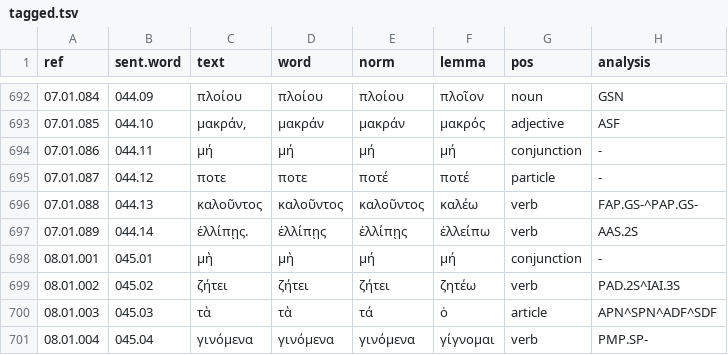
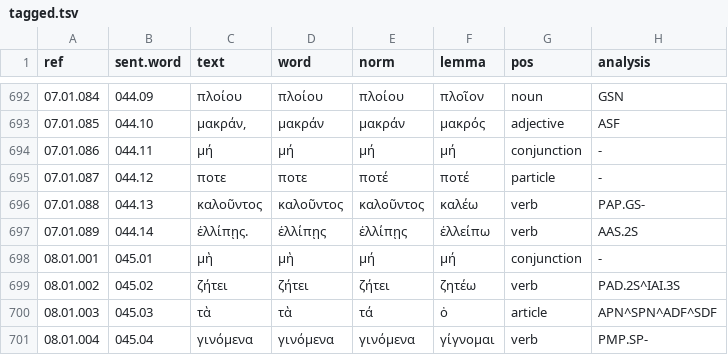
Before and after one commit to jtauber/enchiridion, a TSV file: analysis/tagged.tsv, drawn as a sheet; only a part is shown, gaps mark what is left out; the diff covers the shown part only.

```diff
--- a/analysis/tagged.tsv
+++ b/analysis/tagged.tsv
@@ -695,3 +695,3 @@ ref	sent.word	text	word	norm	lemma	pos	analysis
 07.01.087	044.12	ποτε	ποτε	ποτέ	ποτέ	particle	-
-07.01.088	044.13	καλοῦντος	καλοῦντος	καλοῦντος	καλέω	verb	FAP.GS-^PAP.GS-
+07.01.088	044.13	καλοῦντος	καλοῦντος	καλοῦντος	καλέω	verb	PAP.GS-
 07.01.089	044.14	ἐλλίπῃς.	ἐλλίπῃς	ἐλλίπῃς	ἐλλείπω	verb	AAS.2S
```
Also changed, not shown: 21 edited cells elsewhere in this file, analysis/tagged_glossed.tsv, 7 other files.
